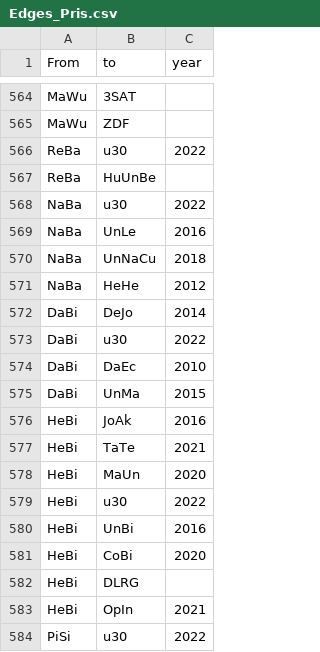
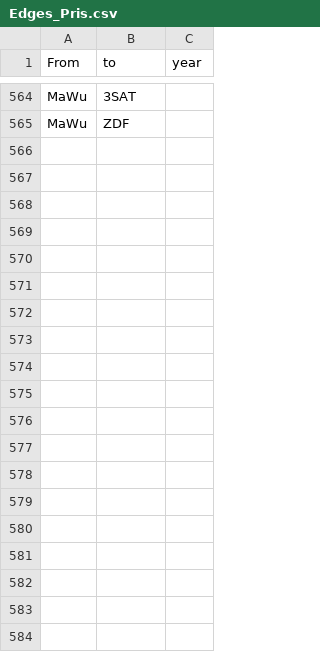
Before and after one commit to JohannaPuehs/15.11.Frauen-u30-im-Journalismus, a CSV file: Edges_Pris.csv, drawn as a sheet; only a part is shown, gaps mark what is left out; the diff covers the shown part only.

Commit message:
Update Edges_Pris.csv

```diff
--- a/Edges_Pris.csv
+++ b/Edges_Pris.csv
@@ -565,20 +565 @@ MaWu,3SAT,
 MaWu,ZDF,
-ReBa,u30,2022
-ReBa,HuUnBe,
-NaBa,u30,2022
-NaBa,UnLe,2016
-NaBa,UnNaCu,2018
-NaBa,HeHe,2012
-DaBi,DeJo,2014
-DaBi,u30,2022
-DaBi,DaEc,2010
-DaBi,UnMa,2015
-HeBi,JoAk,2016
-HeBi,TaTe,2021
-HeBi,MaUn,2020
-HeBi,u30,2022
-HeBi,UnBi,2016
-HeBi,CoBi,2020
-HeBi,DLRG,
-HeBi,OpIn,2021
-PiSi,u30,2022
```
Also changed, not shown: 27 removed rows elsewhere in this file.
